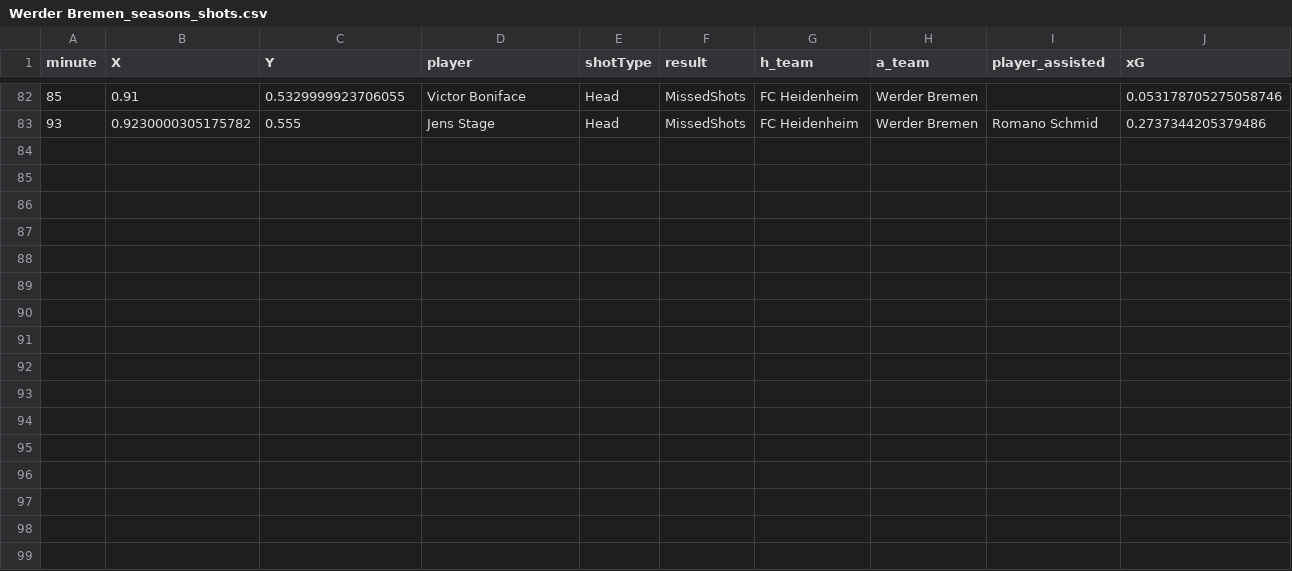
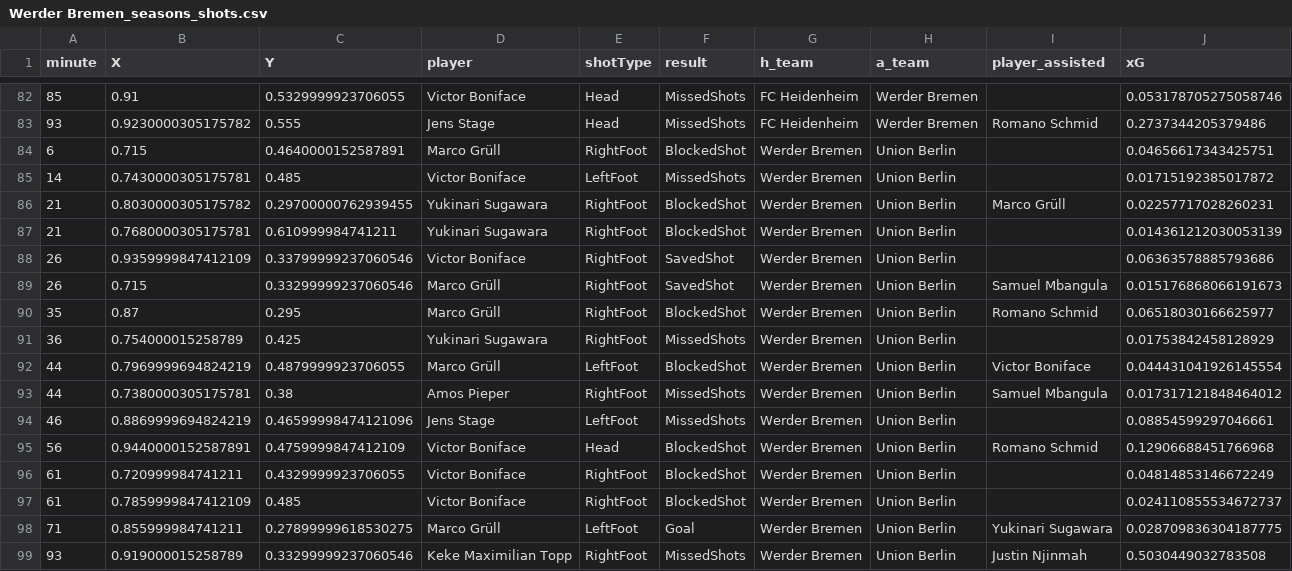
Before and after one commit to enadol/Fut_animation, a CSV file: Werder Bremen_seasons_shots.csv, drawn as a sheet; only a part is shown, gaps mark what is left out; the diff names each change by its address in the sheet, - before the commit and + after, or states it on an @@ line.

Commit message:
modified:   Union Berlin_matches.json 	modified:   Union Berlin_seasons_shots.csv 	modified:   Union Berlin_shots.png 	modified:   Union Berlin_shots_animation_cuda.mp4 	modified:   Union Berlin_squad.json 	modified:   Werder Bremen_matches.json 	modified:   Werder Bremen_seasons_shots.csv 	modified:   Werder Bremen_shots.png 	modified:   Werder Bremen_shots_animation_cuda.mp4 	modified:   Werder Bremen_squad.json 	modified:   club_name.txt 	modified:   teams_shotsVideoCUDAV2.py

```diff
--- a/Werder Bremen_seasons_shots.csv
+++ b/Werder Bremen_seasons_shots.csv
+row 84: 6 | 0.715 | 0.4640000152587891 | Marco Grüll | RightFoot | BlockedShot | Werder Bremen | Union Berlin |  | 0.04656617343425751
+row 85: 14 | 0.7430000305175781 | 0.485 | Victor Boniface | LeftFoot | MissedShots | Werder Bremen | Union Berlin |  | 0.01715192385017872
+row 86: 21 | 0.8030000305175782 | 0.29700000762939455 | Yukinari Sugawara | RightFoot | BlockedShot | Werder Bremen | Union Berlin | Marco Grüll | 0.02257717028260231
+row 87: 21 | 0.7680000305175781 | 0.610999984741211 | Yukinari Sugawara | RightFoot | BlockedShot | Werder Bremen | Union Berlin |  | 0.014361212030053139
+row 88: 26 | 0.9359999847412109 | 0.33799999237060546 | Victor Boniface | RightFoot | SavedShot | Werder Bremen | Union Berlin |  | 0.06363578885793686
+row 89: 26 | 0.715 | 0.33299999237060546 | Marco Grüll | RightFoot | SavedShot | Werder Bremen | Union Berlin | Samuel Mbangula | 0.015176868066191673
+row 90: 35 | 0.87 | 0.295 | Marco Grüll | RightFoot | BlockedShot | Werder Bremen | Union Berlin | Romano Schmid | 0.06518030166625977
+row 91: 36 | 0.754000015258789 | 0.425 | Yukinari Sugawara | RightFoot | MissedShots | Werder Bremen | Union Berlin |  | 0.01753842458128929
+row 92: 44 | 0.7969999694824219 | 0.4879999923706055 | Marco Grüll | LeftFoot | BlockedShot | Werder Bremen | Union Berlin | Victor Boniface | 0.044431041926145554
+row 93: 44 | 0.7380000305175781 | 0.38 | Amos Pieper | RightFoot | MissedShots | Werder Bremen | Union Berlin | Samuel Mbangula | 0.017317121848464012
+row 94: 46 | 0.8869999694824219 | 0.46599998474121096 | Jens Stage | LeftFoot | MissedShots | Werder Bremen | Union Berlin |  | 0.08854599297046661
+row 95: 56 | 0.9440000152587891 | 0.4759999847412109 | Victor Boniface | Head | BlockedShot | Werder Bremen | Union Berlin | Romano Schmid | 0.12906688451766968
+row 96: 61 | 0.720999984741211 | 0.4329999923706055 | Victor Boniface | RightFoot | BlockedShot | Werder Bremen | Union Berlin |  | 0.04814853146672249
+row 97: 61 | 0.7859999847412109 | 0.485 | Victor Boniface | RightFoot | BlockedShot | Werder Bremen | Union Berlin |  | 0.024110855534672737
+row 98: 71 | 0.855999984741211 | 0.27899999618530275 | Marco Grüll | LeftFoot | Goal | Werder Bremen | Union Berlin | Yukinari Sugawara | 0.028709836304187775
+row 99: 93 | 0.919000015258789 | 0.33299999237060546 | Keke Maximilian Topp | RightFoot | MissedShots | Werder Bremen | Union Berlin | Justin Njinmah | 0.5030449032783508
```
Also changed, not shown: Union Berlin_seasons_shots.csv, 10 other files.
